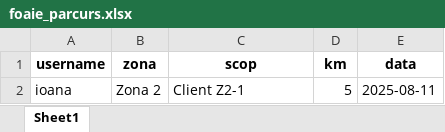
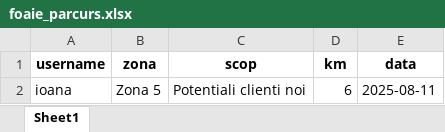
Before and after one commit to ioanadicu/FoaieParcurs, an Excel workbook: foaie_parcurs.xlsx, sheet Sheet1, drawn as a sheet; values as stored, in another font and other column widths than the file's, no borders; the diff names each change by its address in the sheet, - before the commit and + after, or states it on an @@ line.

Commit message:
feat: allow admin to edit any user's entry and add username field in edit form

```diff
--- a/foaie_parcurs.xlsx (sheet Sheet1)
+++ b/foaie_parcurs.xlsx (sheet Sheet1)
-B2 (zona): Zona 2
+B2 (zona): Zona 5
-C2 (scop): Client Z2-1
+C2 (scop): Potentiali clienti noi
-D2 (km): 5
+D2 (km): 6
```
Also changed, not shown: 3 other files.
